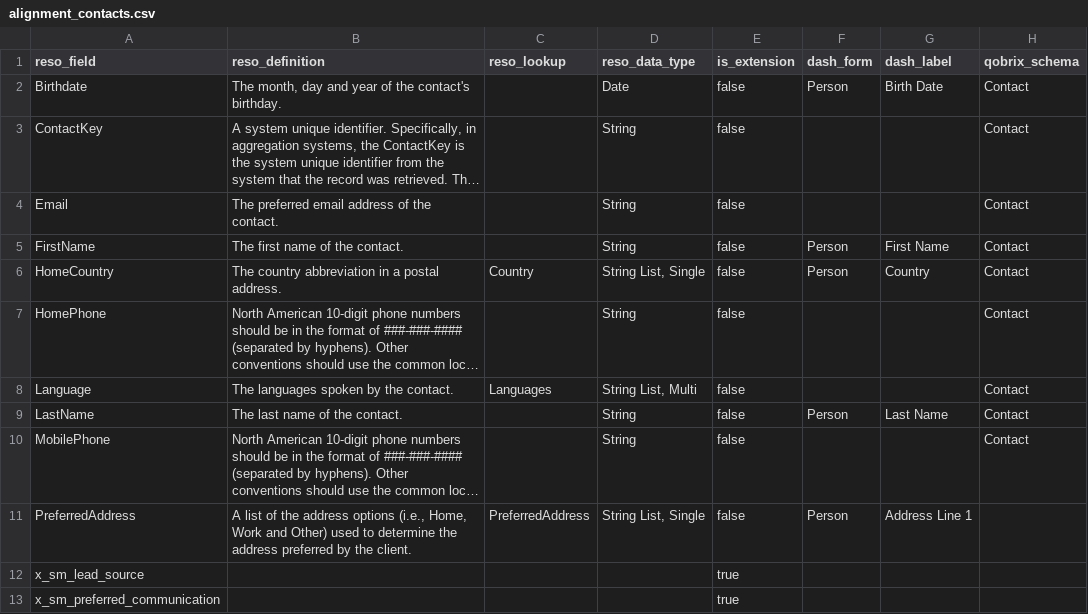
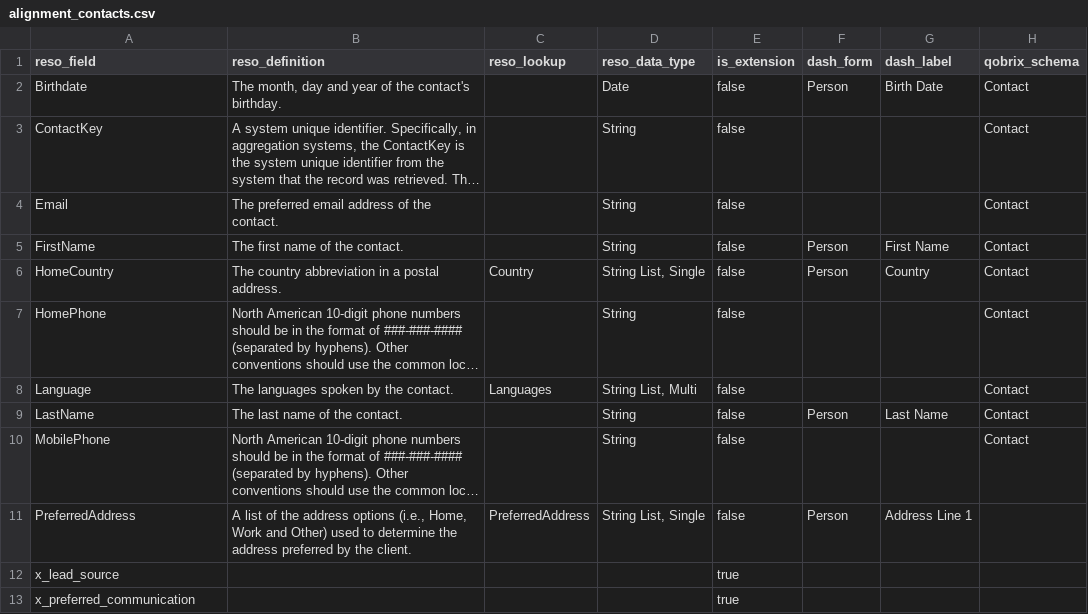
Before and after one commit to gca-global/matrix-platform-kb, a CSV file: docs/data-models/source-mappings/raw/alignment_contacts.csv, drawn as a sheet; only a part is shown; long unchanged cells end in …; the diff names each change by its address in the sheet, - before the commit and + after, or states it on an @@ line.

```diff
--- a/docs/data-models/source-mappings/raw/alignment_contacts.csv
+++ b/docs/data-models/source-mappings/raw/alignment_contacts.csv
-A12 (reso_field): x_sm_lead_source
+A12 (reso_field): x_lead_source
-A13 (reso_field): x_sm_preferred_communication
+A13 (reso_field): x_preferred_communication
```
Also changed, not shown: docs/data-models/source-mappings/raw/alignment_property.csv, docs/data-models/source-mappings/raw/alignment_teams.csv, 49 other files.
